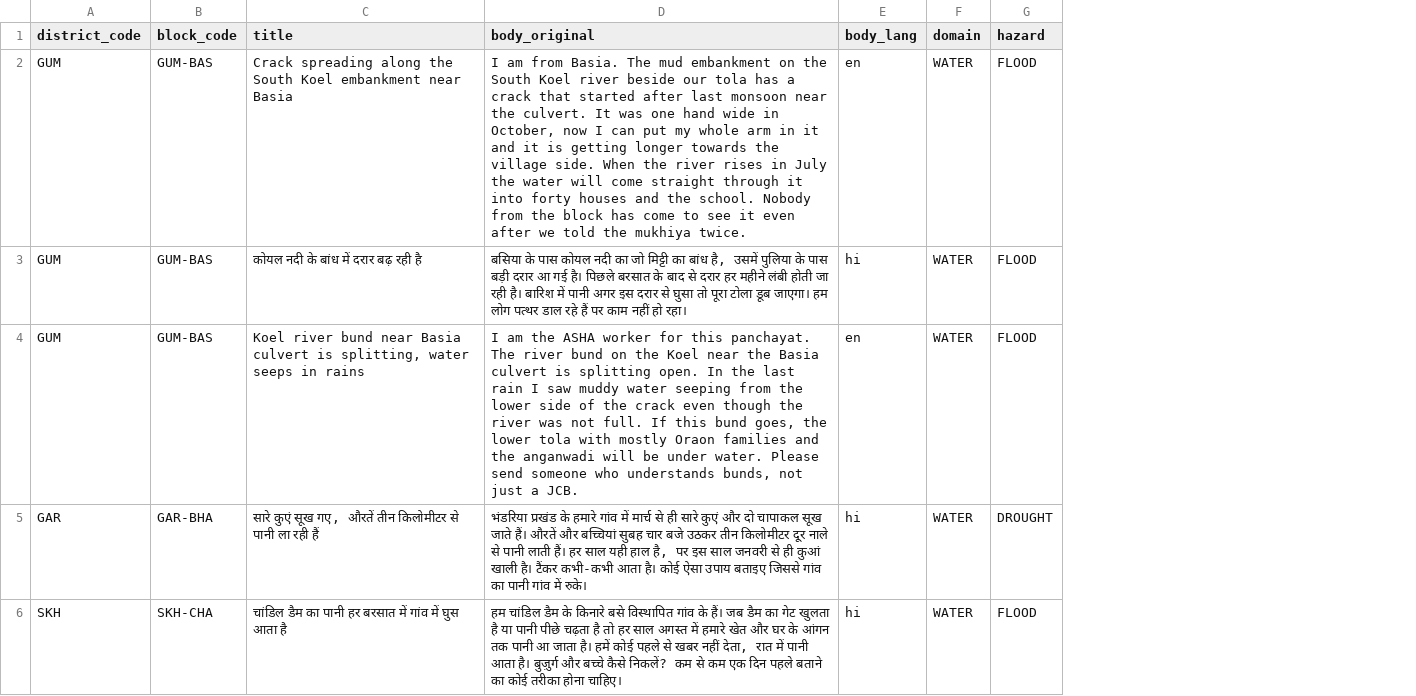
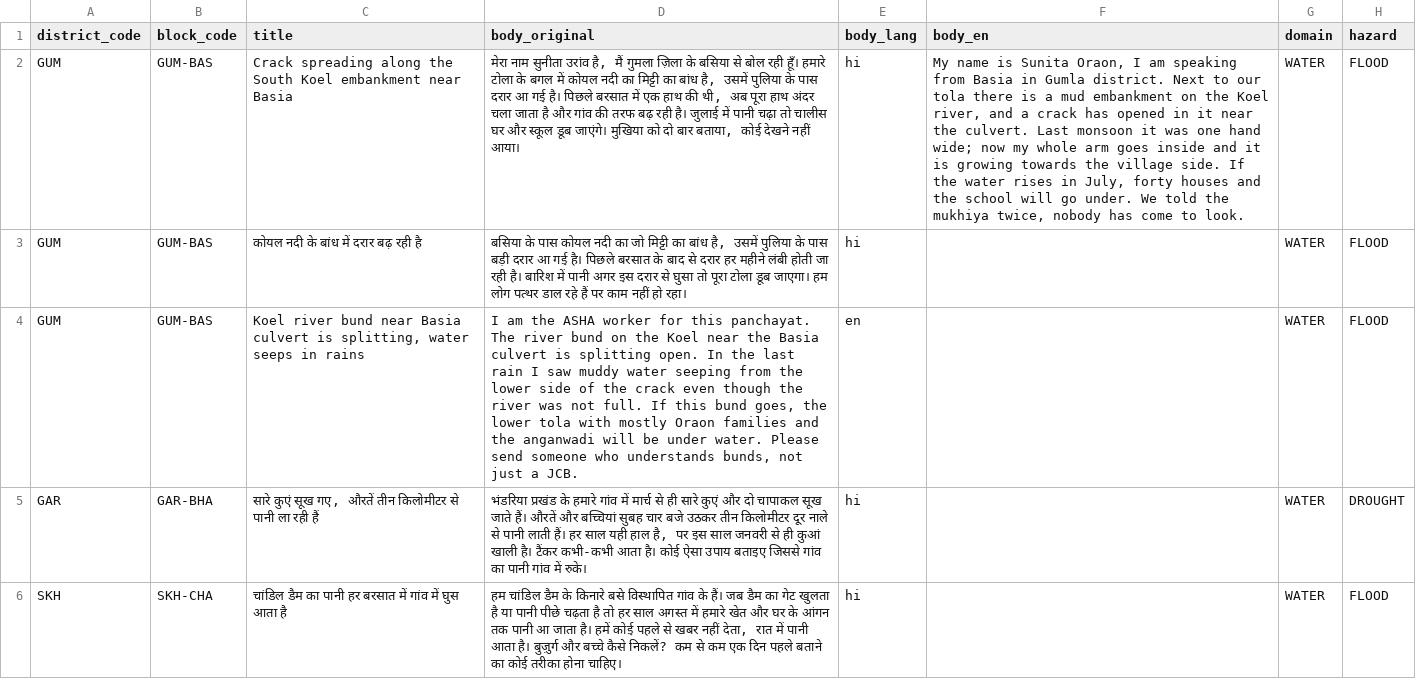
Before and after one commit to GH-BCooper/MILAN, a CSV file: seed-data/challenges.csv, drawn as a sheet; only a part is shown; the diff names each change by its address in the sheet, - before the commit and + after, or states it on an @@ line.

```diff
--- a/seed-data/challenges.csv
+++ b/seed-data/challenges.csv
+column F (body_en), row 2: My name is Sunita Oraon, I am speaking from Basia in Gumla district. Next to our tola there is a mud embankment on the Koel river, and a crack has opened in it near the culvert. Last monsoon it was one hand wide; now my whole arm goes inside and it is growing towards the village side. If the water rises in July, forty houses and the school will go under. We told the mukhiya twice, nobody has come to look.
-D2 (body_original): I am from Basia. The mud embankment on the South Koel river beside our tola has a crack that started after last monsoon near the culvert. It was one hand wide in October, now I can put my whole arm in it and it is getting longer towards the village side. When the river rises in July the water will come straight through it into forty houses and the school. Nobody from the block has come to see it even after we told the mukhiya twice.
+D2 (body_original): मेरा नाम सुनीता उरांव है, मैं गुमला ज़िला के बसिया से बोल रही हूँ। हमारे टोला के बगल में कोयल नदी का मिट्टी का बांध है, उसमें पुलिया के पास दरार आ गई है। पिछले बरसात में एक हाथ की थी, अब पूरा हाथ अंदर चला जाता है और गांव की तरफ बढ़ रही है। जुलाई में पानी चढ़ा तो चालीस घर और स्कूल डूब जाएंगे। मुखिया को दो बार बताया, कोई देखने नहीं आया।
-E2 (body_lang): en
+E2 (body_lang): hi
```
Also changed, not shown: 24 other files.
